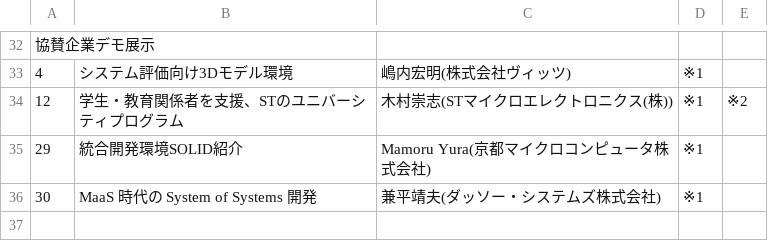
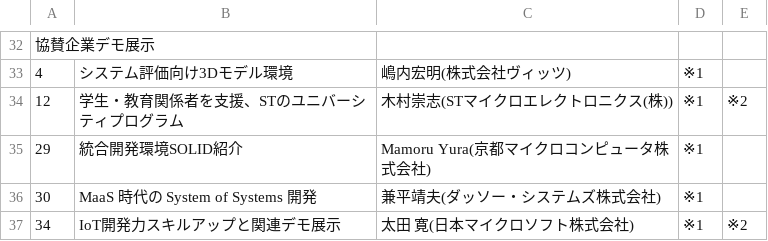
Before and after one commit to zacky1972/SWEST, a CSV file: program-data/SWEST21/interactive-printable.csv, drawn as a sheet; only a part is shown, gaps mark what is left out; the diff names each change by its address in the sheet, - before the commit and + after, or states it on an @@ line.

Commit message:
change_program

```diff
--- a/program-data/SWEST21/interactive-printable.csv
+++ b/program-data/SWEST21/interactive-printable.csv
+row 37: 34 | IoT開発力スキルアップと関連デモ展示 | 太田 寛(日本マイクロソフト株式会社) | ※1 | ※2
```
